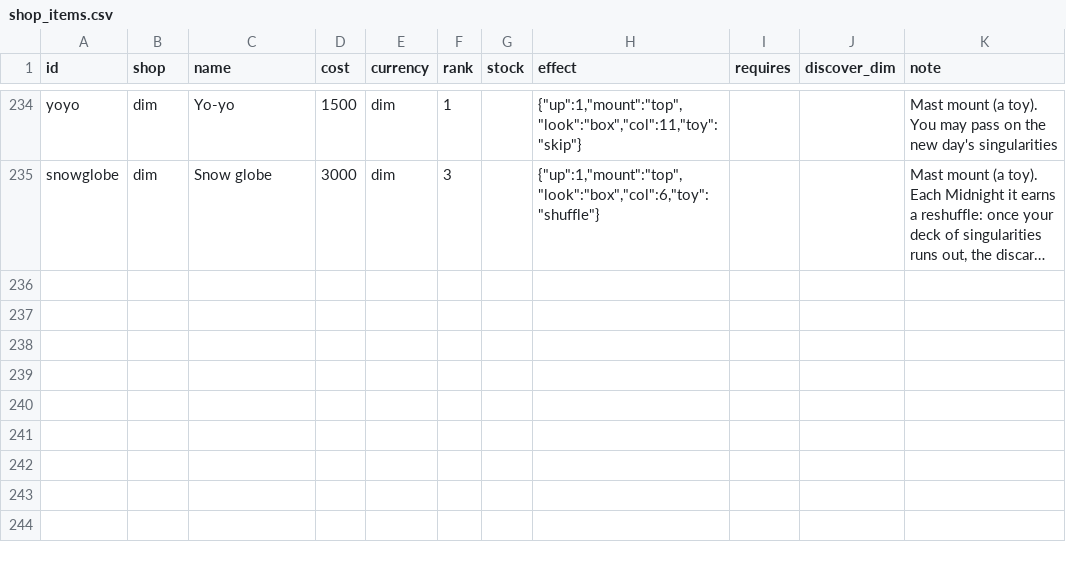
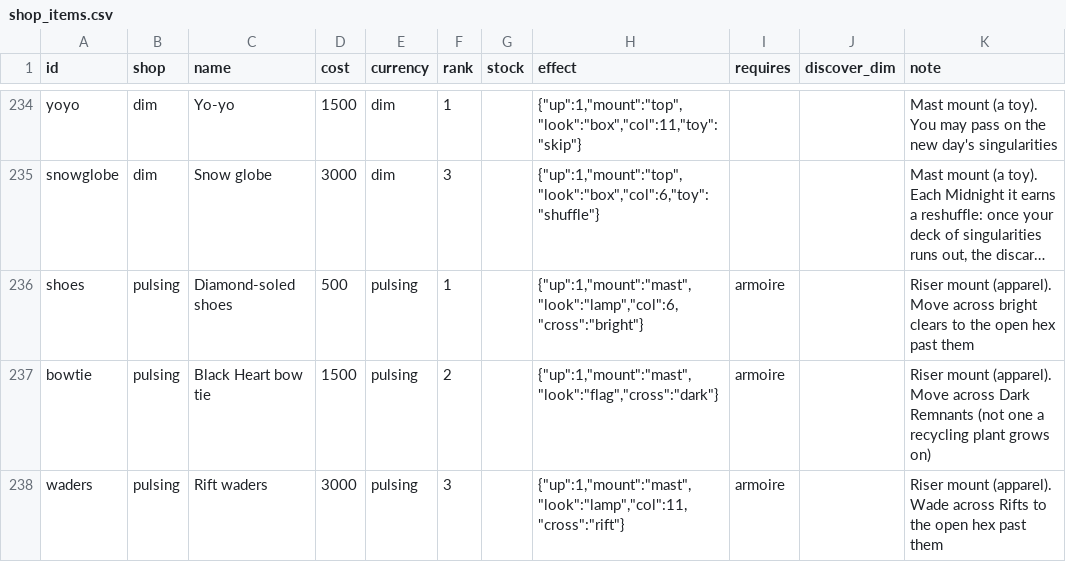
Before and after one commit to jamesmhoag/infinitelight, a CSV file: content/shop_items.csv, drawn as a sheet; only a part is shown, gaps mark what is left out; long unchanged cells end in …; the diff names each change by its address in the sheet, - before the commit and + after, or states it on an @@ line.

```diff
--- a/content/shop_items.csv
+++ b/content/shop_items.csv
+row 236: shoes | pulsing | Diamond-soled shoes | 500 | pulsing | 1 |  | {"up":1,"mount":"mast","look":"lamp","col":6,"cross":"bright"} | armoire |  | Riser mount (apparel). Move across bright clears to the open hex past them
+row 237: bowtie | pulsing | Black Heart bow tie | 1500 | pulsing | 2 |  | {"up":1,"mount":"mast","look":"flag","cross":"dark"} | armoire |  | Riser mount (apparel). Move across Dark Remnants (not one a recycling plant grows on)
+row 238: waders | pulsing | Rift waders | 3000 | pulsing | 3 |  | {"up":1,"mount":"mast","look":"lamp","col":11,"cross":"rift"} | armoire |  | Riser mount (apparel). Wade across Rifts to the open hex past them
```
Also changed, not shown: content/strings.csv, content/tuners.csv, 4 other files.
